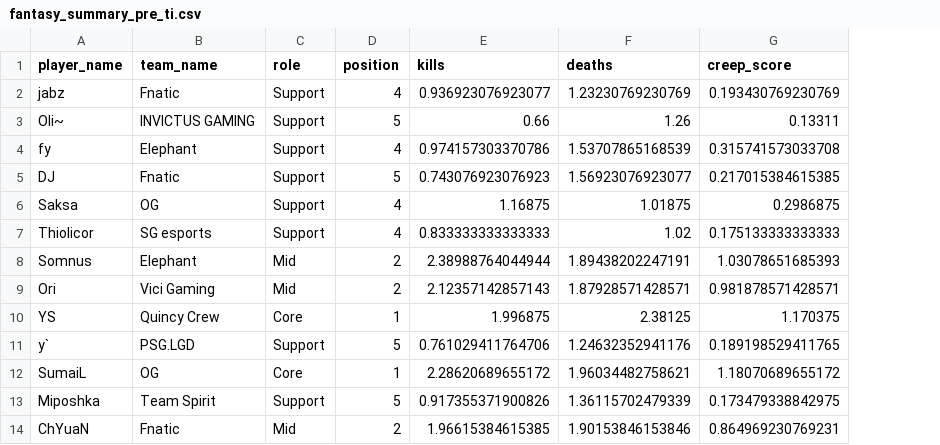
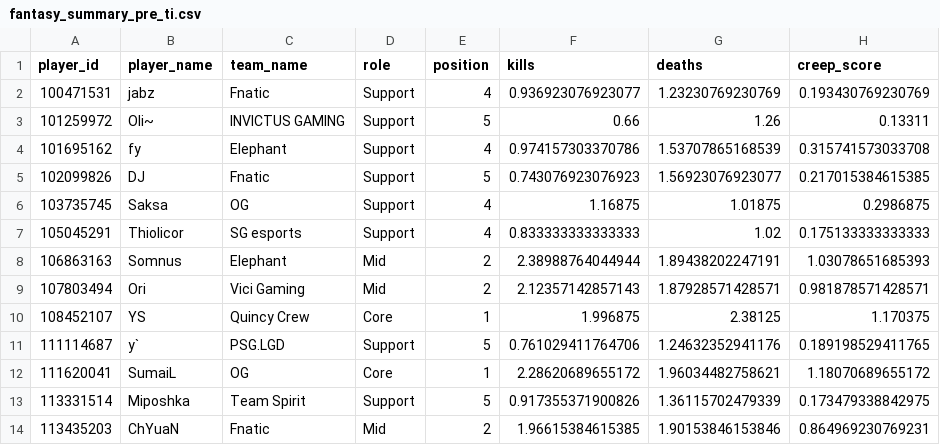
Before and after one commit to VirenDias/ti10-fantasy, a CSV file: data/fantasy_summary_pre_ti.csv, drawn as a sheet; only a part is shown; the diff names each change by its address in the sheet, - before the commit and + after, or states it on an @@ line.

```diff
--- a/data/fantasy_summary_pre_ti.csv
+++ b/data/fantasy_summary_pre_ti.csv
+column A (player_id), rows 2-14: 100471531 | 101259972 | 101695162 | 102099826 | 103735745 | 105045291 | 106863163 | 107803494 | 108452107 | 111114687 | 111620041 | 113331514 | 113435203
```
Also changed, not shown: 5 other files.
